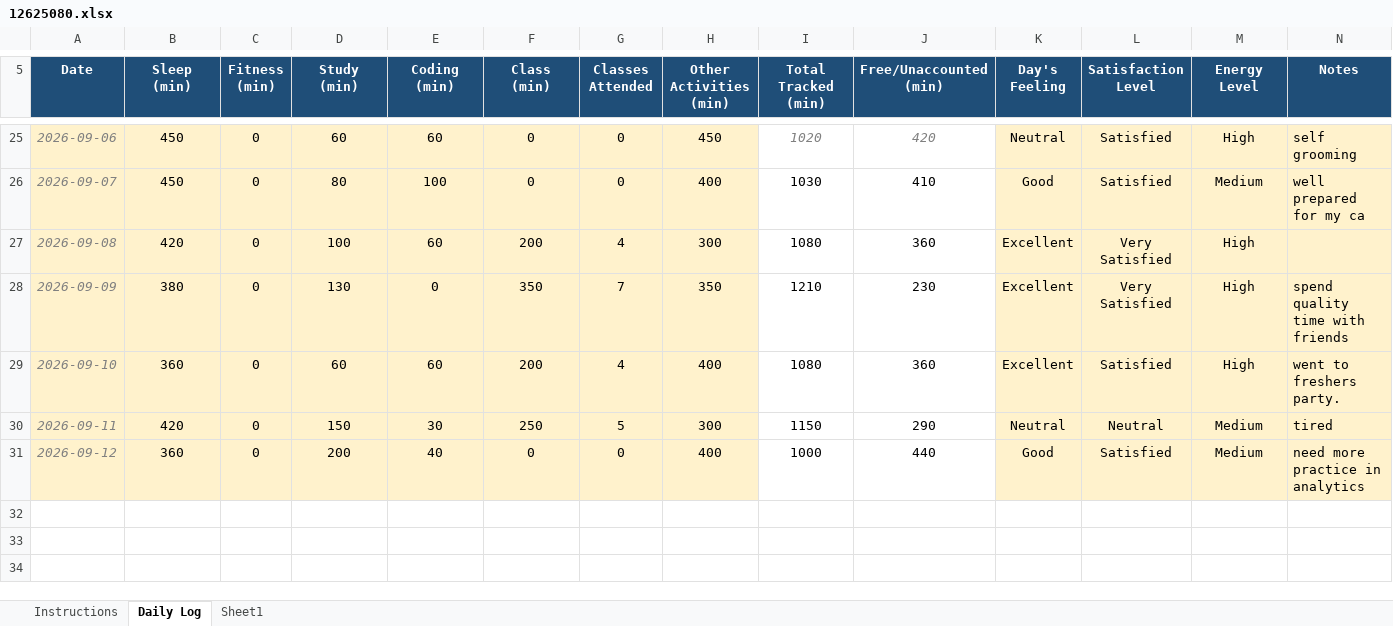
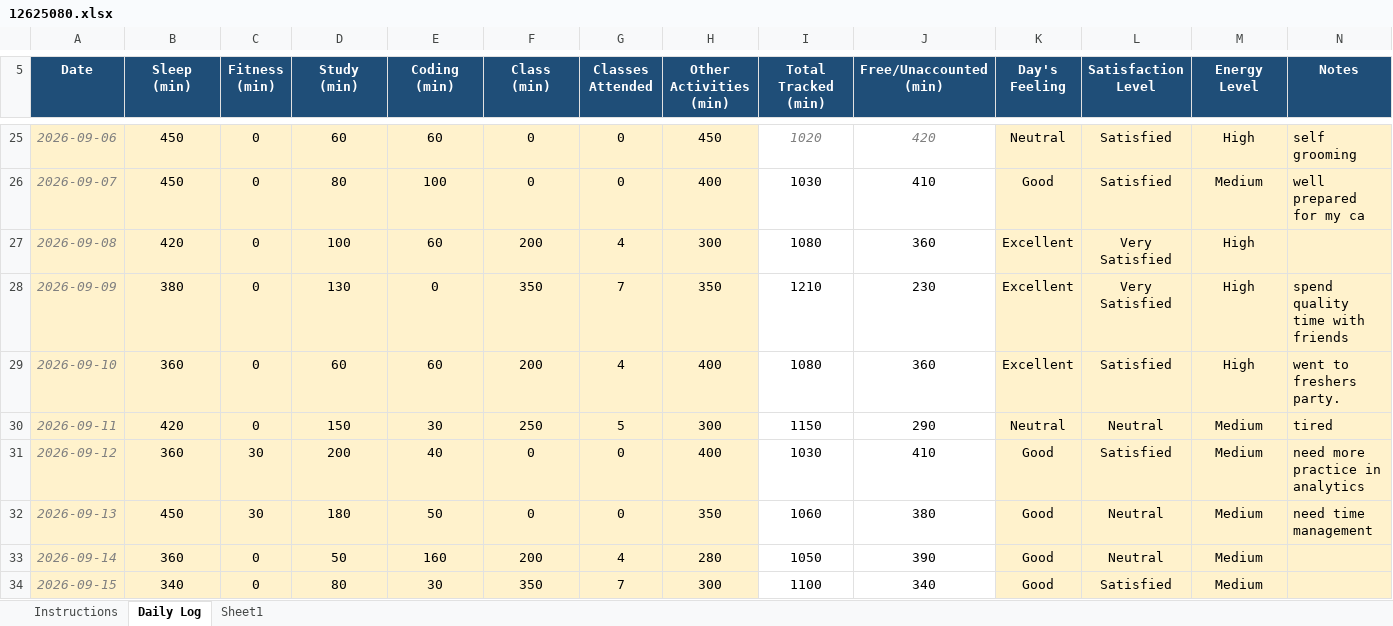
Before and after one commit to joshimehul859/CAP-776, an Excel workbook: 12625080.xlsx, sheet Daily Log, drawn as a sheet; only a part is shown, gaps mark what is left out; values as stored, in another font and other column widths than the file's, no borders; conditional formats not drawn; the diff names each change by its address in the sheet, - before the commit and + after, or states it on an @@ line.

Commit message:
commit

```diff
--- a/12625080.xlsx (sheet Daily Log)
+++ b/12625080.xlsx (sheet Daily Log)
-C31 (Fitness (min)): 0
+C31 (Fitness (min)): 30
-I31 (Total Tracked (min)): 1000
+I31 (Total Tracked (min)): 1030
-J31 (Free/Unaccounted (min)): 440
+J31 (Free/Unaccounted (min)): 410
+row 32: 2026-09-13 | 450 | 30 | 180 | 50 | 0 | 0 | 350 | 1060 | 380 | Good | Neutral | Medium | need time management
+row 33: 2026-09-14 | 360 | 0 | 50 | 160 | 200 | 4 | 280 | 1050 | 390 | Good | Neutral | Medium
+row 34: 2026-09-15 | 340 | 0 | 80 | 30 | 350 | 7 | 300 | 1100 | 340 | Good | Satisfied | Medium
```
